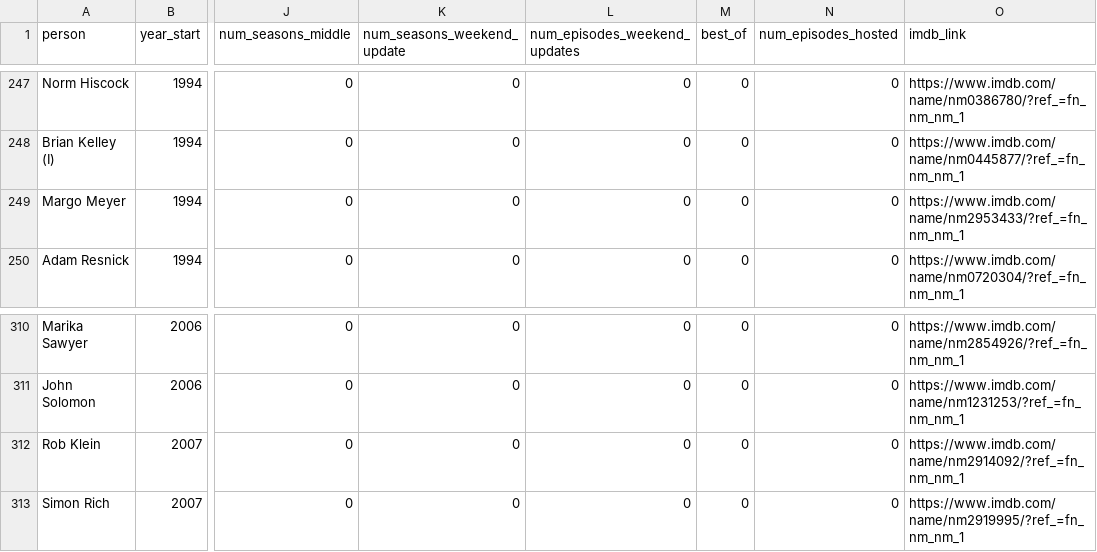
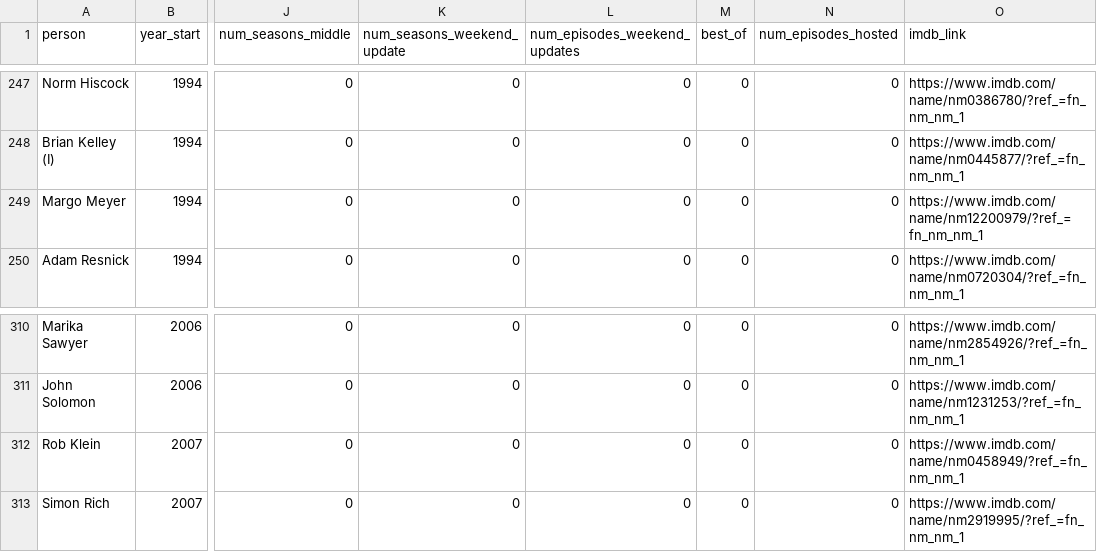
Before and after one commit to snl-coefficient/snl_coefficient, a CSV file: data/snl_alums.csv, drawn as a sheet; only a part is shown, gaps mark what is left out; the diff covers the shown part only; the diff names each change by its address in the sheet, - before the commit and + after, or states it on an @@ line.

```diff
--- a/data/snl_alums.csv
+++ b/data/snl_alums.csv
-O249 (imdb_link): https://www.imdb.com/name/nm2953433/?ref_=fn_nm_nm_1
+O249 (imdb_link): https://www.imdb.com/name/nm12200979/?ref_=fn_nm_nm_1
-O312 (imdb_link): https://www.imdb.com/name/nm2914092/?ref_=fn_nm_nm_1
+O312 (imdb_link): https://www.imdb.com/name/nm0458949/?ref_=fn_nm_nm_1
```
Also changed, not shown: 7 edited cells elsewhere in this file, 10 other files.
